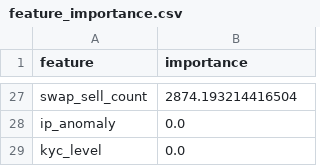
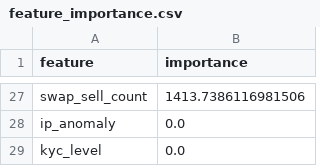
Before and after one commit to Jcsk7049/bitoguard-aml, a CSV file: feature_importance.csv, drawn as a sheet; only a part is shown, gaps mark what is left out; the diff covers the shown part only; the diff names each change by its address in the sheet, - before the commit and + after, or states it on an @@ line.

```diff
--- a/feature_importance.csv
+++ b/feature_importance.csv
-B27 (importance): 2874.193214416504
+B27 (importance): 1413.7386116981506
```
Also changed, not shown: 9 added rows, 9 removed rows and 16 edited cells elsewhere in this file, submission.csv, 5 other files.
